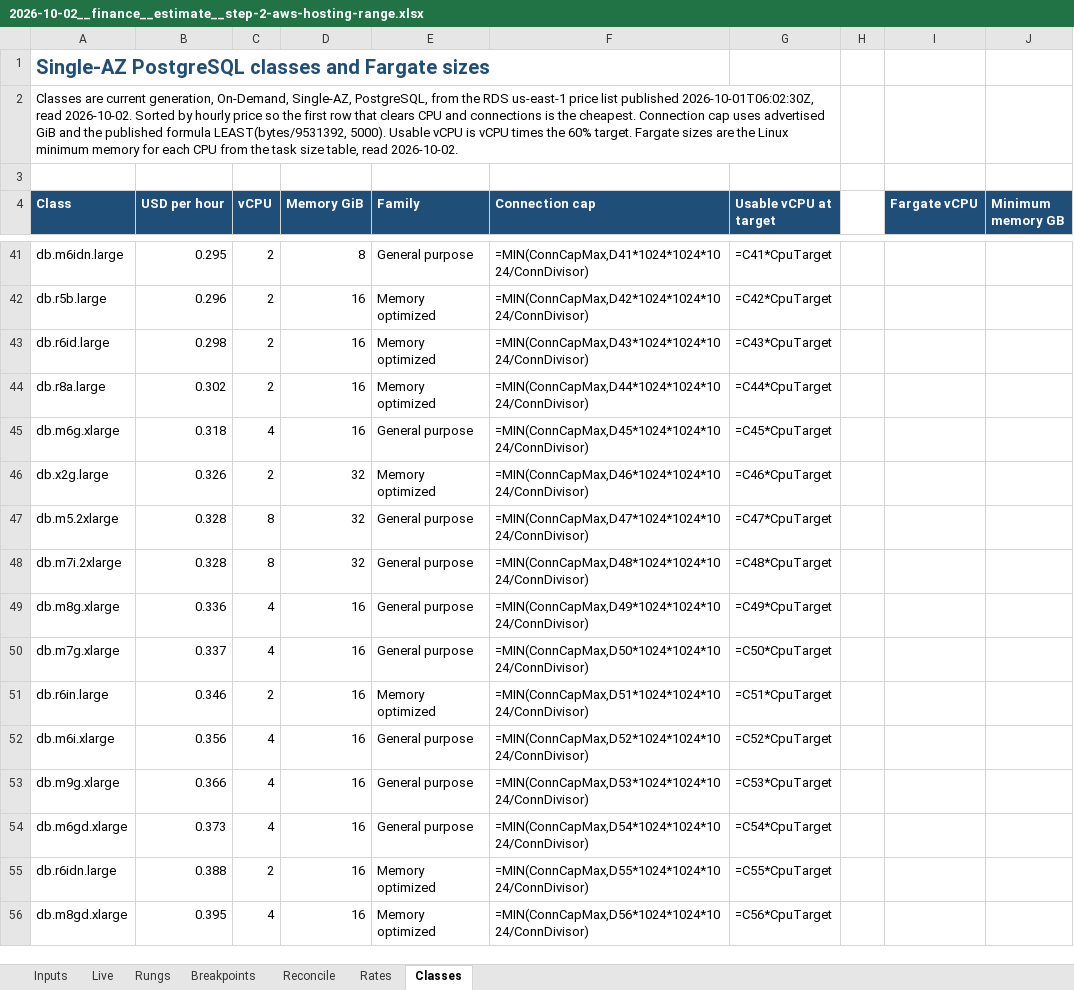
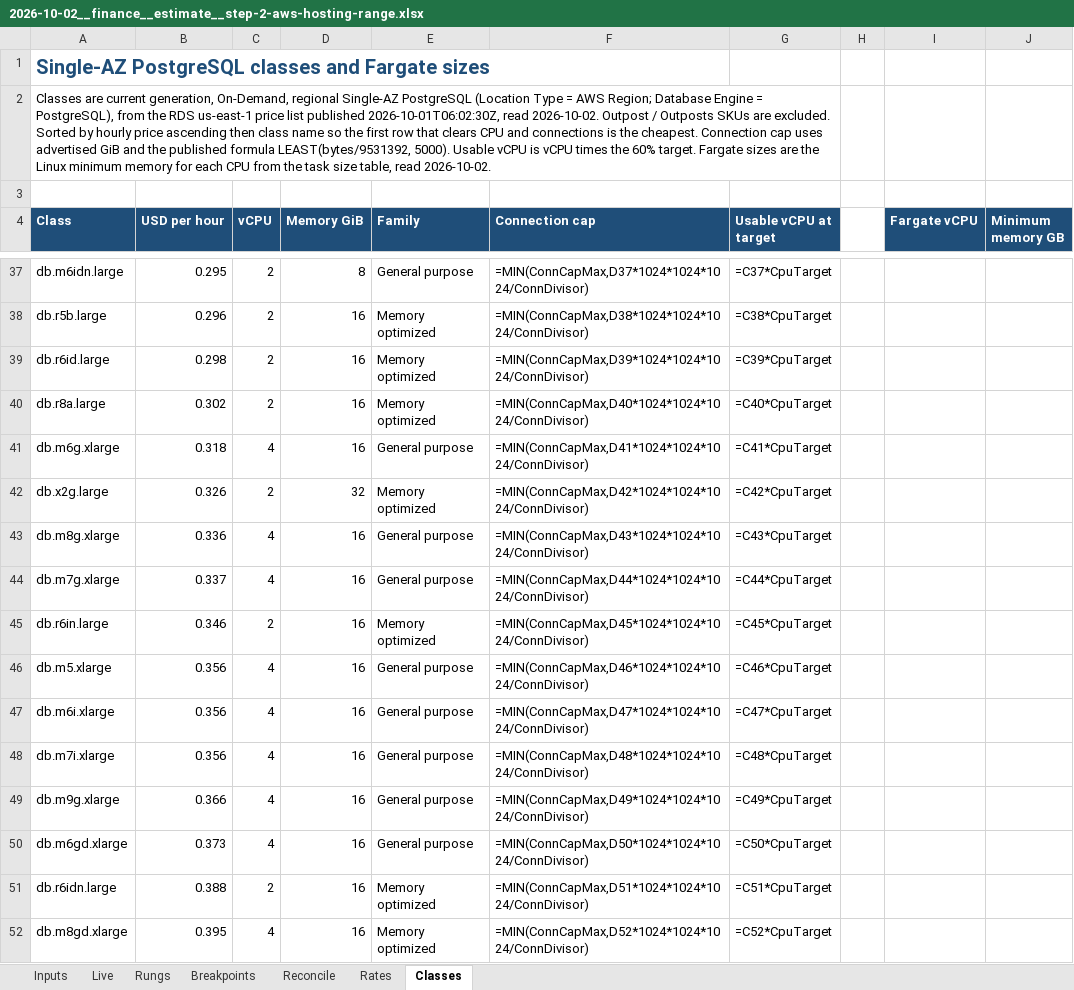
Before and after one commit to ioaikh/dealoware, an Excel workbook: docs/finance/2026-10-02__finance__estimate__step-2-aws-hosting-range.xlsx, sheet Classes, drawn as a sheet; only a part is shown, gaps mark what is left out; values as stored, in another font and other column widths than the file's, no borders; formulas without a stored value are shown as written; removed rows and columns are numbered as before the commit, all else as after; the diff covers the shown part only; the diff names each change by its address in the sheet, - before the commit and + after, or states it on an @@ line.

```diff
--- a/docs/finance/2026-10-02__finance__estimate__step-2-aws-hosting-range.xlsx (sheet Classes)
+++ b/docs/finance/2026-10-02__finance__estimate__step-2-aws-hosting-range.xlsx (sheet Classes)
-A2 (Class): …generation, On-Demand, Single-AZ, PostgreSQL, from the RDS us-east-1 price list published 2026-10-01T06:02:30Z, read 2026-10-02. Sorted by hourly price so the…
+A2 (Class): …generation, On-Demand, regional Single-AZ PostgreSQL (Location Type = AWS Region; Database Engine = PostgreSQL), from the RDS us-east-1 price list published 2026-10-01T06:02:30Z, read 2026-10-02. Outpost / Outposts SKUs are excluded. Sorted by hourly price ascending then class name so the…
-F37 (Connection cap): =MIN(ConnCapMax,D41*1024*1024*1024/ConnDivisor)
+F37 (Connection cap): =MIN(ConnCapMax,D37*1024*1024*1024/ConnDivisor)
-G37 (Usable vCPU at target): =C41*CpuTarget
+G37 (Usable vCPU at target): =C37*CpuTarget
-F38 (Connection cap): =MIN(ConnCapMax,D42*1024*1024*1024/ConnDivisor)
+F38 (Connection cap): =MIN(ConnCapMax,D38*1024*1024*1024/ConnDivisor)
-G38 (Usable vCPU at target): =C42*CpuTarget
+G38 (Usable vCPU at target): =C38*CpuTarget
-F39 (Connection cap): =MIN(ConnCapMax,D43*1024*1024*1024/ConnDivisor)
+F39 (Connection cap): =MIN(ConnCapMax,D39*1024*1024*1024/ConnDivisor)
-G39 (Usable vCPU at target): =C43*CpuTarget
+G39 (Usable vCPU at target): =C39*CpuTarget
-F40 (Connection cap): =MIN(ConnCapMax,D44*1024*1024*1024/ConnDivisor)
+F40 (Connection cap): =MIN(ConnCapMax,D40*1024*1024*1024/ConnDivisor)
-G40 (Usable vCPU at target): =C44*CpuTarget
+G40 (Usable vCPU at target): =C40*CpuTarget
-F41 (Connection cap): =MIN(ConnCapMax,D45*1024*1024*1024/ConnDivisor)
+F41 (Connection cap): =MIN(ConnCapMax,D41*1024*1024*1024/ConnDivisor)
-G41 (Usable vCPU at target): =C45*CpuTarget
+G41 (Usable vCPU at target): =C41*CpuTarget
-F42 (Connection cap): =MIN(ConnCapMax,D46*1024*1024*1024/ConnDivisor)
+F42 (Connection cap): =MIN(ConnCapMax,D42*1024*1024*1024/ConnDivisor)
-G42 (Usable vCPU at target): =C46*CpuTarget
+G42 (Usable vCPU at target): =C42*CpuTarget
-row 47: db.m5.2xlarge | 0.328 | 8 | 32 | General purpose | =MIN(ConnCapMax,D47*1024*1024*1024/ConnDivisor) | =C47*CpuTarget
-row 48: db.m7i.2xlarge | 0.328 | 8 | 32 | General purpose | =MIN(ConnCapMax,D48*1024*1024*1024/ConnDivisor) | =C48*CpuTarget
-F43 (Connection cap): =MIN(ConnCapMax,D49*1024*1024*1024/ConnDivisor)
+F43 (Connection cap): =MIN(ConnCapMax,D43*1024*1024*1024/ConnDivisor)
-G43 (Usable vCPU at target): =C49*CpuTarget
+G43 (Usable vCPU at target): =C43*CpuTarget
-F44 (Connection cap): =MIN(ConnCapMax,D50*1024*1024*1024/ConnDivisor)
+F44 (Connection cap): =MIN(ConnCapMax,D44*1024*1024*1024/ConnDivisor)
-G44 (Usable vCPU at target): =C50*CpuTarget
+G44 (Usable vCPU at target): =C44*CpuTarget
-F45 (Connection cap): =MIN(ConnCapMax,D51*1024*1024*1024/ConnDivisor)
+F45 (Connection cap): =MIN(ConnCapMax,D45*1024*1024*1024/ConnDivisor)
-G45 (Usable vCPU at target): =C51*CpuTarget
+G45 (Usable vCPU at target): =C45*CpuTarget
+row 46: db.m5.xlarge | 0.356 | 4 | 16 | General purpose | =MIN(ConnCapMax,D46*1024*1024*1024/ConnDivisor) | =C46*CpuTarget
-F47 (Connection cap): =MIN(ConnCapMax,D52*1024*1024*1024/ConnDivisor)
+F47 (Connection cap): =MIN(ConnCapMax,D47*1024*1024*1024/ConnDivisor)
-G47 (Usable vCPU at target): =C52*CpuTarget
+G47 (Usable vCPU at target): =C47*CpuTarget
+row 48: db.m7i.xlarge | 0.356 | 4 | 16 | General purpose | =MIN(ConnCapMax,D48*1024*1024*1024/ConnDivisor) | =C48*CpuTarget
-F49 (Connection cap): =MIN(ConnCapMax,D53*1024*1024*1024/ConnDivisor)
+F49 (Connection cap): =MIN(ConnCapMax,D49*1024*1024*1024/ConnDivisor)
-G49 (Usable vCPU at target): =C53*CpuTarget
+G49 (Usable vCPU at target): =C49*CpuTarget
-F50 (Connection cap): =MIN(ConnCapMax,D54*1024*1024*1024/ConnDivisor)
+F50 (Connection cap): =MIN(ConnCapMax,D50*1024*1024*1024/ConnDivisor)
-G50 (Usable vCPU at target): =C54*CpuTarget
+G50 (Usable vCPU at target): =C50*CpuTarget
-F51 (Connection cap): =MIN(ConnCapMax,D55*1024*1024*1024/ConnDivisor)
+F51 (Connection cap): =MIN(ConnCapMax,D51*1024*1024*1024/ConnDivisor)
-G51 (Usable vCPU at target): =C55*CpuTarget
+G51 (Usable vCPU at target): =C51*CpuTarget
-F52 (Connection cap): =MIN(ConnCapMax,D56*1024*1024*1024/ConnDivisor)
+F52 (Connection cap): =MIN(ConnCapMax,D52*1024*1024*1024/ConnDivisor)
-G52 (Usable vCPU at target): =C56*CpuTarget
+G52 (Usable vCPU at target): =C52*CpuTarget
```
Also changed, not shown: 32 added rows, 32 removed rows and 410 edited cells elsewhere in this sheet.
